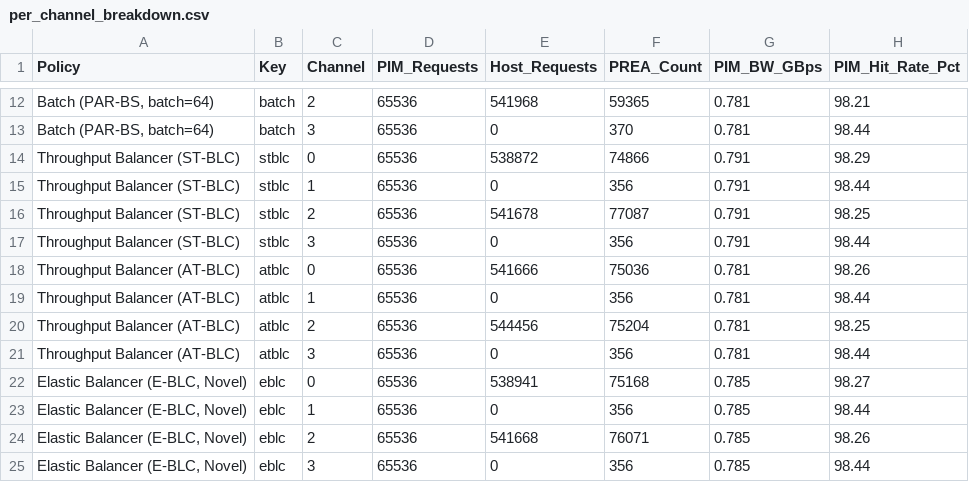
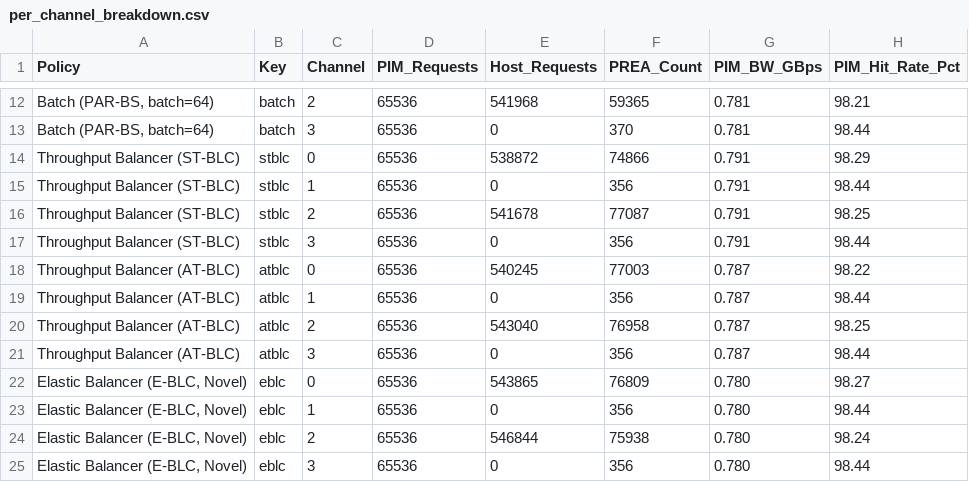
Before and after one commit to purushottamiota/ComPASS, a CSV file: ramulator/results/per_channel_breakdown.csv, drawn as a sheet; only a part is shown, gaps mark what is left out.

```diff
--- a/ramulator/results/per_channel_breakdown.csv
+++ b/ramulator/results/per_channel_breakdown.csv
@@ -17,9 +17,9 @@ Throughput Balancer (ST-BLC),stblc,2,65536,541678,77087,0.791,98.25
 Throughput Balancer (ST-BLC),stblc,3,65536,0,356,0.791,98.44
-Throughput Balancer (AT-BLC),atblc,0,65536,541666,75036,0.781,98.26
-Throughput Balancer (AT-BLC),atblc,1,65536,0,356,0.781,98.44
-Throughput Balancer (AT-BLC),atblc,2,65536,544456,75204,0.781,98.25
-Throughput Balancer (AT-BLC),atblc,3,65536,0,356,0.781,98.44
-"Elastic Balancer (E-BLC, Novel)",eblc,0,65536,538941,75168,0.785,98.27
-"Elastic Balancer (E-BLC, Novel)",eblc,1,65536,0,356,0.785,98.44
-"Elastic Balancer (E-BLC, Novel)",eblc,2,65536,541668,76071,0.785,98.26
-"Elastic Balancer (E-BLC, Novel)",eblc,3,65536,0,356,0.785,98.44
+Throughput Balancer (AT-BLC),atblc,0,65536,540245,77003,0.787,98.22
+Throughput Balancer (AT-BLC),atblc,1,65536,0,356,0.787,98.44
+Throughput Balancer (AT-BLC),atblc,2,65536,543040,76958,0.787,98.25
+Throughput Balancer (AT-BLC),atblc,3,65536,0,356,0.787,98.44
+"Elastic Balancer (E-BLC, Novel)",eblc,0,65536,543865,76809,0.780,98.27
+"Elastic Balancer (E-BLC, Novel)",eblc,1,65536,0,356,0.780,98.44
+"Elastic Balancer (E-BLC, Novel)",eblc,2,65536,546844,75938,0.780,98.24
+"Elastic Balancer (E-BLC, Novel)",eblc,3,65536,0,356,0.780,98.44
```
Also changed, not shown: ramulator/results/atblc_N_timeline_ch0.csv, ramulator/results/atblc_N_timeline_ch1.csv, 13 other files.
